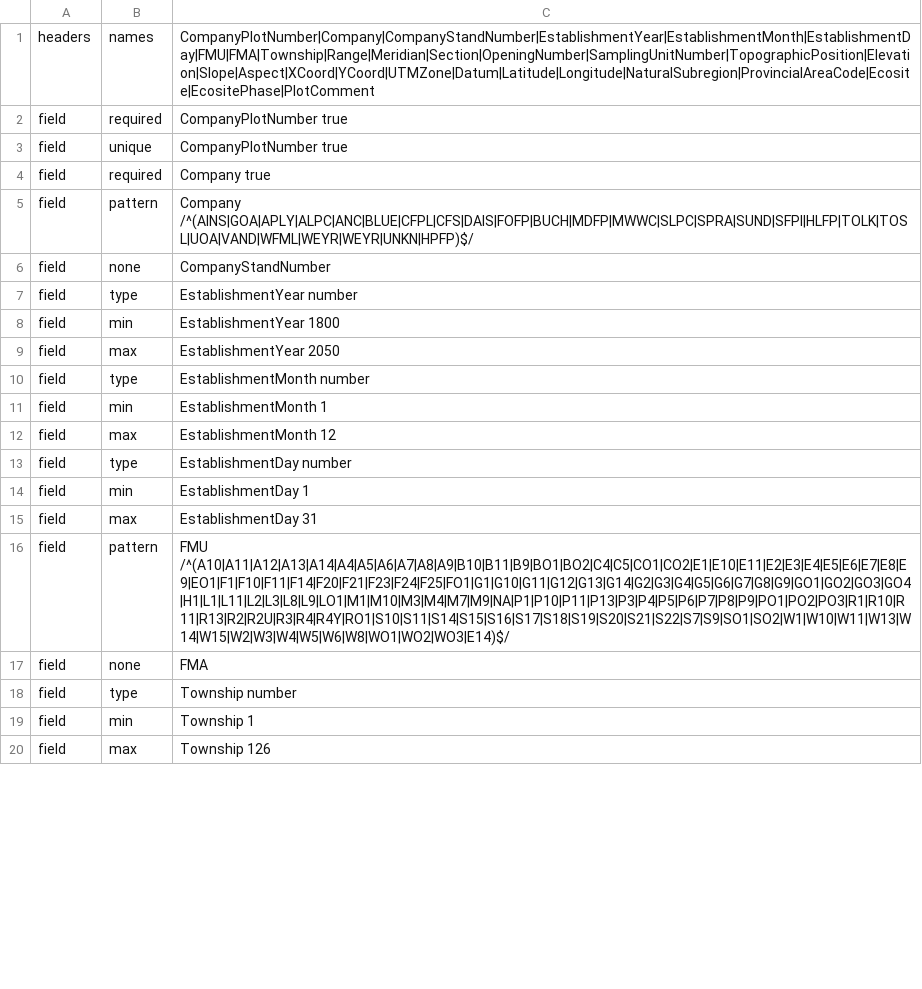
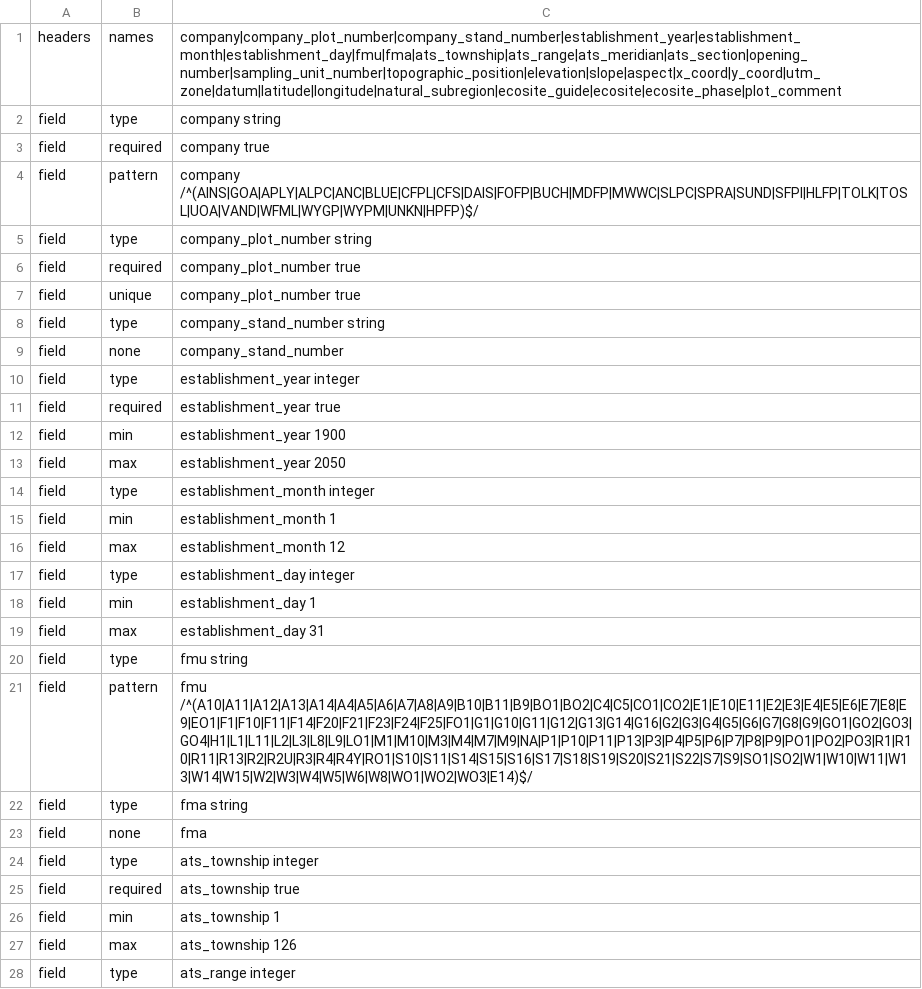
Before and after one commit to tesera/bawlk, a CSV file: examples/pgyi/rules/Plot.rules.csv, drawn as a sheet; only a part is shown; the diff covers the shown part only.

```diff
--- a/examples/pgyi/rules/Plot.rules.csv
+++ b/examples/pgyi/rules/Plot.rules.csv
@@ -1,20 +1,28 @@
-headers,names,CompanyPlotNumber|Company|CompanyStandNumber|EstablishmentYear|EstablishmentMonth|EstablishmentDay|FMU|FMA|Township|Range|Meridian|Section|OpeningNumber|SamplingUnitNumber|TopographicPosition|Elevation|Slope|Aspect|XCoord|YCoord|UTMZone|Datum|Latitude|Longitude|NaturalSubregion|ProvincialAreaCode|Ecosite|EcositePhase|PlotComment
-field,required,CompanyPlotNumber true
-field,unique,CompanyPlotNumber true
-field,required,Company true
-field,pattern,Company /^(AINS|GOA|APLY|ALPC|ANC|BLUE|CFPL|CFS|DAIS|FOFP|BUCH|MDFP|MWWC|SLPC|SPRA|SUND|SFPI|HLFP|TOLK|TOSL|UOA|VAND|WFML|WEYR|WEYR|UNKN|HPFP)$/
-field,none,CompanyStandNumber
-field,type,EstablishmentYear number
-field,min,EstablishmentYear 1800
-field,max,EstablishmentYear 2050
-field,type,EstablishmentMonth number
-field,min,EstablishmentMonth 1
-field,max,EstablishmentMonth 12
-field,type,EstablishmentDay number
-field,min,EstablishmentDay 1
-field,max,EstablishmentDay 31
-field,pattern,FMU /^(A10|A11|A12|A13|A14|A4|A5|A6|A7|A8|A9|B10|B11|B9|BO1|BO2|C4|C5|CO1|CO2|E1|E10|E11|E2|E3|E4|E5|E6|E7|E8|E9|EO1|F1|F10|F11|F14|F20|F21|F23|F24|F25|FO1|G1|G10|G11|G12|G13|G14|G2|G3|G4|G5|G6|G7|G8|G9|GO1|GO2|GO3|GO4|H1|L1|L11|L2|L3|L8|L9|LO1|M1|M10|M3|M4|M7|M9|NA|P1|P10|P11|P13|P3|P4|P5|P6|P7|P8|P9|PO1|PO2|PO3|R1|R10|R11|R13|R2|R2U|R3|R4|R4Y|RO1|S10|S11|S14|S15|S16|S17|S18|S19|S20|S21|S22|S7|S9|SO1|SO2|W1|W10|W11|W13|W14|W15|W2|W3|W4|W5|W6|W8|WO1|WO2|WO3|E14)$/
-field,none,FMA
-field,type,Township number
-field,min,Township 1
-field,max,Township 126
+headers,names,company|company_plot_number|company_stand_number|establishment_year|establishment_month|establishment_day|fmu|fma|ats_township|ats_range|ats_meridian|ats_section|opening_number|sampling_unit_number|topographic_position|elevation|slope|aspect|x_coord|y_coord|utm_zone|datum|latitude|longitude|natural_subregion|ecosite_guide|ecosite|ecosite_phase|plot_comment
+field,type,company string
+field,required,company true
+field,pattern,company /^(AINS|GOA|APLY|ALPC|ANC|BLUE|CFPL|CFS|DAIS|FOFP|BUCH|MDFP|MWWC|SLPC|SPRA|SUND|SFPI|HLFP|TOLK|TOSL|UOA|VAND|WFML|WYGP|WYPM|UNKN|HPFP)$/
+field,type,company_plot_number string
+field,required,company_plot_number true
+field,unique,company_plot_number true
+field,type,company_stand_number string
+field,none,company_stand_number
+field,type,establishment_year integer
+field,required,establishment_year true
+field,min,establishment_year 1900
+field,max,establishment_year 2050
+field,type,establishment_month integer
+field,min,establishment_month 1
+field,max,establishment_month 12
+field,type,establishment_day integer
+field,min,establishment_day 1
+field,max,establishment_day 31
+field,type,fmu string
+field,pattern,fmu /^(A10|A11|A12|A13|A14|A4|A5|A6|A7|A8|A9|B10|B11|B9|BO1|BO2|C4|C5|CO1|CO2|E1|E10|E11|E2|E3|E4|E5|E6|E7|E8|E9|EO1|F1|F10|F11|F14|F20|F21|F23|F24|F25|FO1|G1|G10|G11|G12|G13|G14|G16|G2|G3|G4|G5|G6|G7|G8|G9|GO1|GO2|GO3|GO4|H1|L1|L11|L2|L3|L8|L9|LO1|M1|M10|M3|M4|M7|M9|NA|P1|P10|P11|P13|P3|P4|P5|P6|P7|P8|P9|PO1|PO2|PO3|R1|R10|R11|R13|R2|R2U|R3|R4|R4Y|RO1|S10|S11|S14|S15|S16|S17|S18|S19|S20|S21|S22|S7|S9|SO1|SO2|W1|W10|W11|W13|W14|W15|W2|W3|W4|W5|W6|W8|WO1|WO2|WO3|E14)$/
+field,type,fma string
+field,none,fma
+field,type,ats_township integer
+field,required,ats_township true
+field,min,ats_township 1
+field,max,ats_township 126
+field,type,ats_range integer
```
Also changed, not shown: 29 added rows, 4 removed rows and 29 edited cells elsewhere in this file, examples/pgyi/rules/Disturbance.rules.csv, examples/pgyi/rules/Regeneration.rules.csv, 33 other files.
